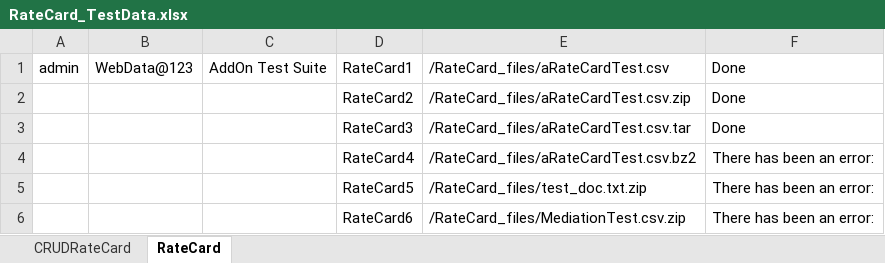
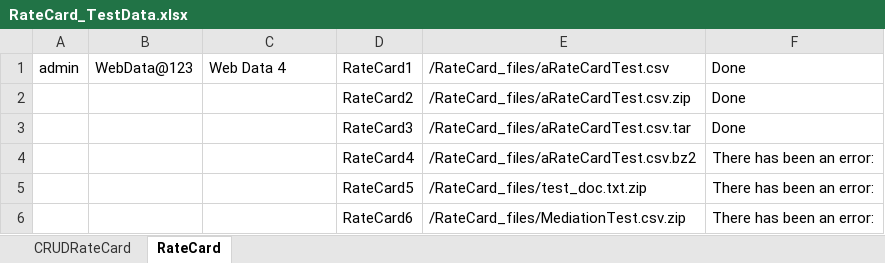
Before and after one commit to indianashu/WDAutomation, an Excel workbook: RateCard_TestData.xlsx, sheet RateCard, drawn as a sheet; values as stored, in another font and other column widths than the file's, no borders; the diff names each change by its address in the sheet, - before the commit and + after, or states it on an @@ line.

```diff
--- a/RateCard_TestData.xlsx (sheet RateCard)
+++ b/RateCard_TestData.xlsx (sheet RateCard)
-C1: AddOn Test Suite
+C1: Web Data 4
```
Also changed, not shown: sheet CRUDRateCard, 4 other files.
